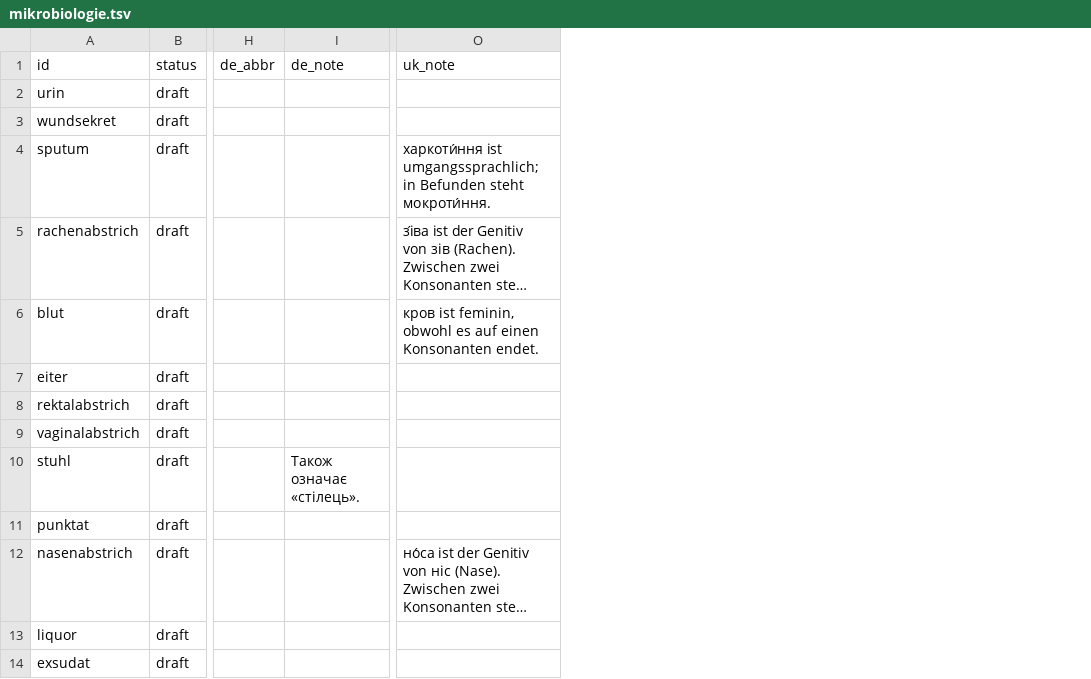
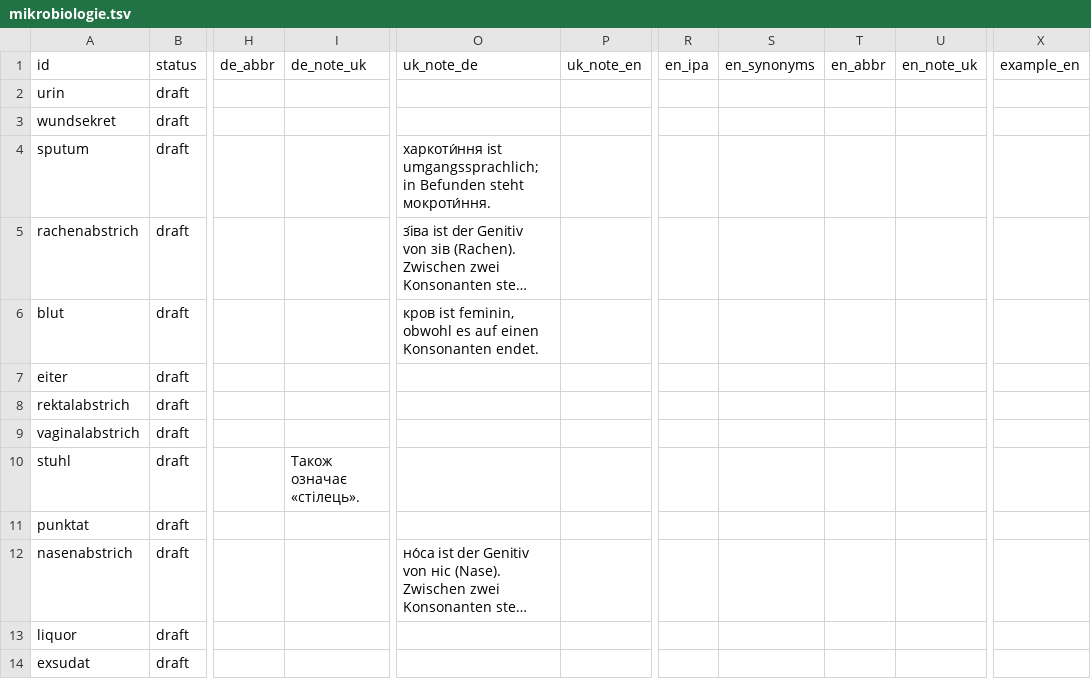
Before and after one commit to Brar/Ukrainisch, a TSV file: vocab/mikrobiologie.tsv, drawn as a sheet; only a part is shown, gaps mark what is left out; long unchanged cells end in …; the diff names each change by its address in the sheet, - before the commit and + after, or states it on an @@ line.

```diff
--- a/vocab/mikrobiologie.tsv
+++ b/vocab/mikrobiologie.tsv
+column P (uk_note_en), empty
+column R (en_ipa), empty
+column S (en_synonyms), empty
+column T (en_abbr), empty
+column U (en_note_uk), empty
+column X (example_en), empty
-I1: de_note
+I1: de_note_uk
-O1: uk_note
+O1: uk_note_de
```
Also changed, not shown: vocab/alltag.tsv, vocab/hygiene.tsv, 5 other files.
